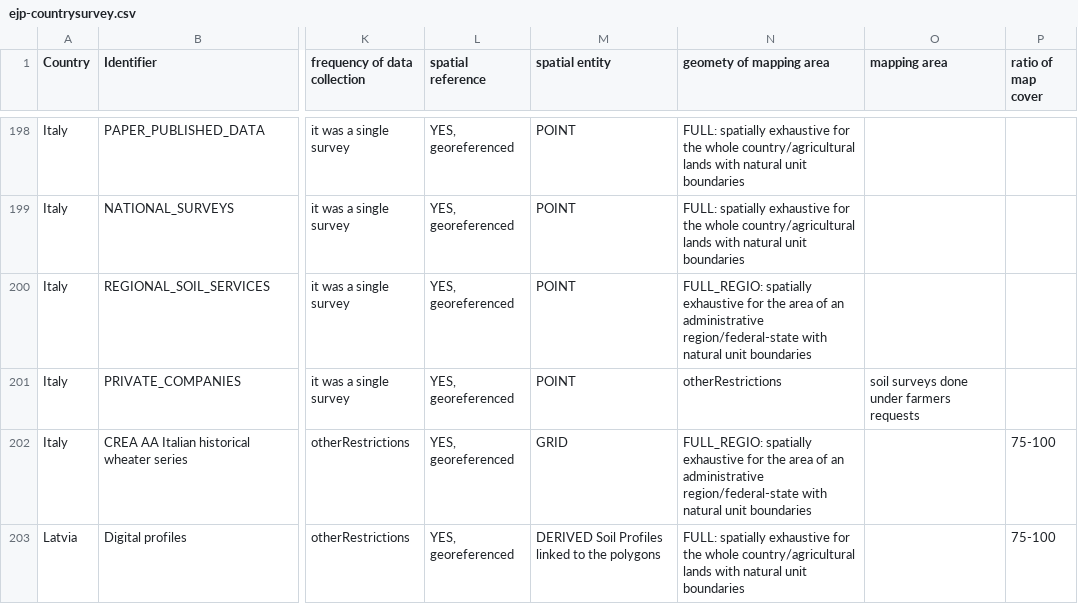
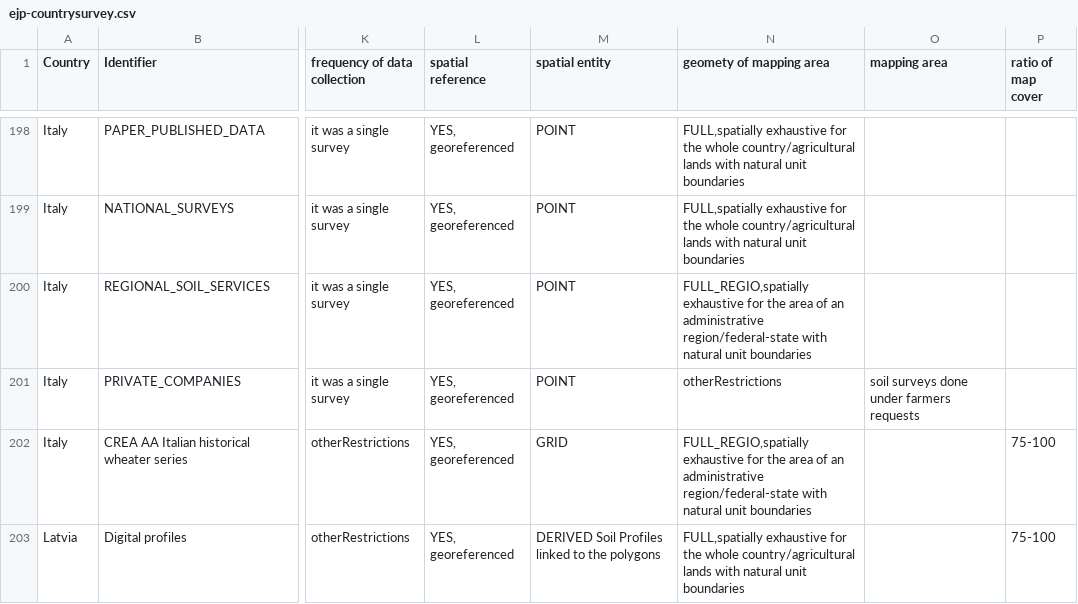
Before and after one commit to ejpsoil/ejpsoildatahub, a CSV file: datasets/ejp-countrysurvey.csv, drawn as a sheet; only a part is shown, gaps mark what is left out; the diff covers the shown part only; the diff names each change by its address in the sheet, - before the commit and + after, or states it on an @@ line.

```diff
--- a/datasets/ejp-countrysurvey.csv
+++ b/datasets/ejp-countrysurvey.csv
-N198:N199 (geomety of mapping area): FULL: spatially exhaustive for…
+N198:N199 (geomety of mapping area): FULL,spatially exhaustive for…
-N200 (geomety of mapping area): FULL_REGIO: spatially exhaustive for…
+N200 (geomety of mapping area): FULL_REGIO,spatially exhaustive for…
-N202 (geomety of mapping area): FULL_REGIO: spatially exhaustive for…
+N202 (geomety of mapping area): FULL_REGIO,spatially exhaustive for…
-N203 (geomety of mapping area): FULL: spatially exhaustive for…
+N203 (geomety of mapping area): FULL,spatially exhaustive for…
```
Also changed, not shown: 185 edited cells elsewhere in this file, 1 other file.
